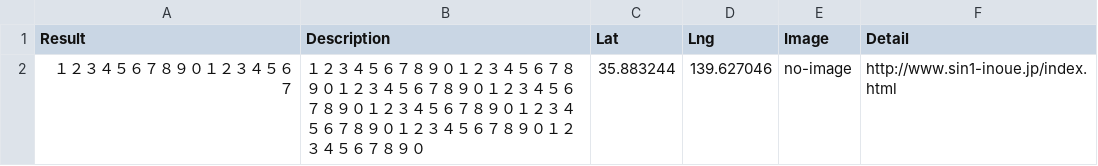
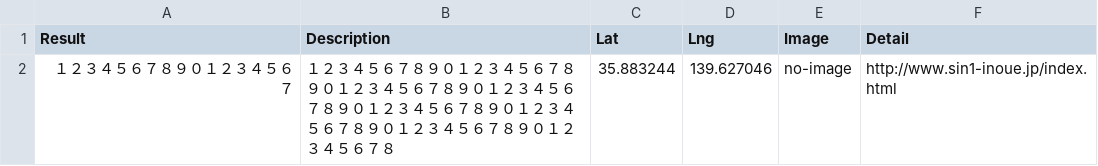
Before and after one commit to komeimap/saitama-chuo_old, a CSV file: data.csv, drawn as a sheet.

Commit message:
最大文字調整

```diff
--- a/data.csv
+++ b/data.csv
@@ -1,2 +1,2 @@
 Result,Description,Lat,Lng,Image,Detail
-１２３４５６７８９０１２３４５６７,１２３４５６７８９０１２３４５６７８９０１２３４５６７８９０１２３４５６７８９０１２３４５６７８９０１２３４５６７８９０１２３４５６７８９０１２３４５６７８９０,35.883244,139.627046,no-image,http://www.sin1-inoue.jp/index.html
+１２３４５６７８９０１２３４５６７,１２３４５６７８９０１２３４５６７８９０１２３４５６７８９０１２３４５６７８９０１２３４５６７８９０１２３４５６７８９０１２３４５６７８９０１２３４５６７８,35.883244,139.627046,no-image,http://www.sin1-inoue.jp/index.html
```
